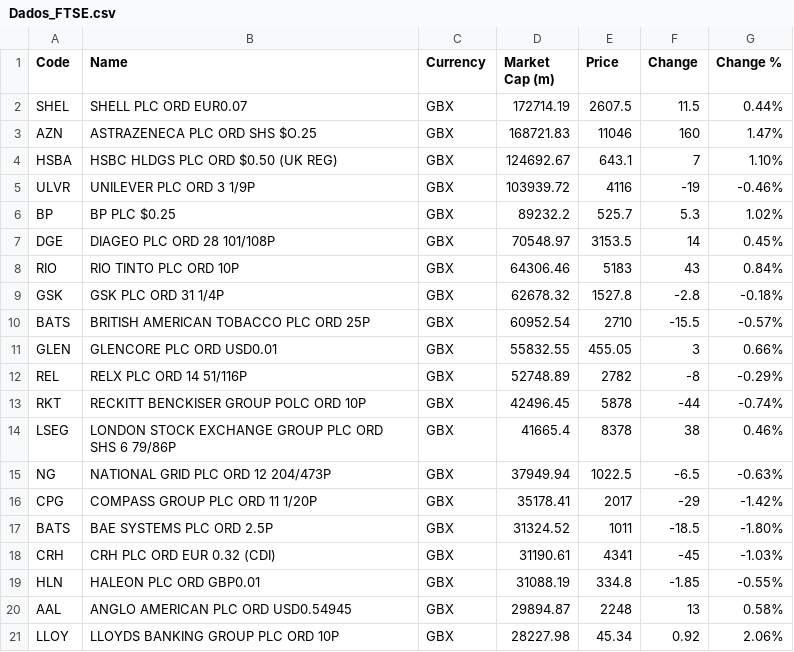
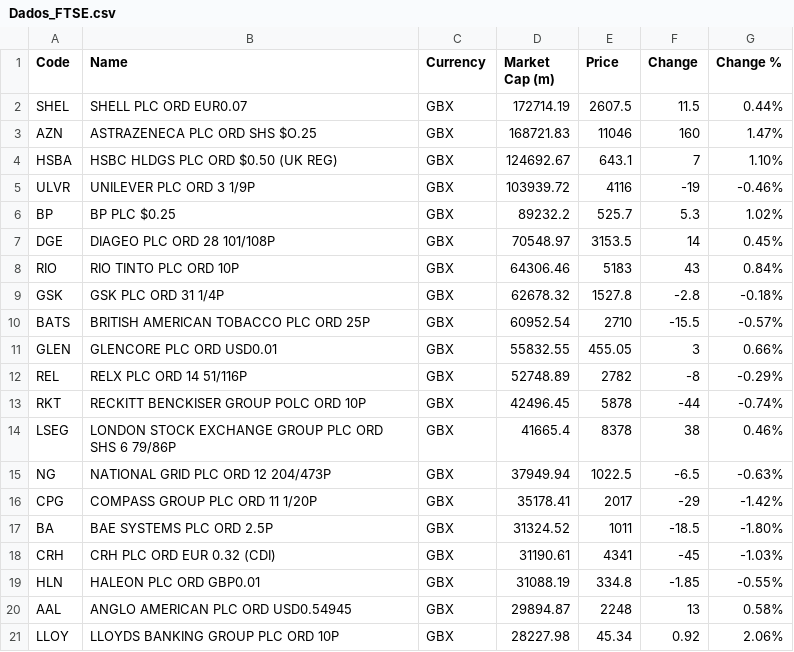
Before and after one commit to alansauberman/elet_labfin, a CSV file: Dados_FTSE.csv, drawn as a sheet.

Commit message:
Dados_FTSE.csv

```diff
--- a/Dados_FTSE.csv
+++ b/Dados_FTSE.csv
@@ -16,3 +16,3 @@ NG;NATIONAL GRID PLC ORD 12 204/473P;GBX;37949.94;1022.5;-6.5;-0.63%
 CPG;COMPASS GROUP PLC ORD 11 1/20P;GBX;35178.41;2017;-29;-1.42%
-BATS;BAE SYSTEMS PLC ORD 2.5P;GBX;31324.52;1011;-18.5;-1.80%
+BA;BAE SYSTEMS PLC ORD 2.5P;GBX;31324.52;1011;-18.5;-1.80%
 CRH;CRH PLC ORD EUR 0.32 (CDI);GBX;31190.61;4341;-45;-1.03%
```
